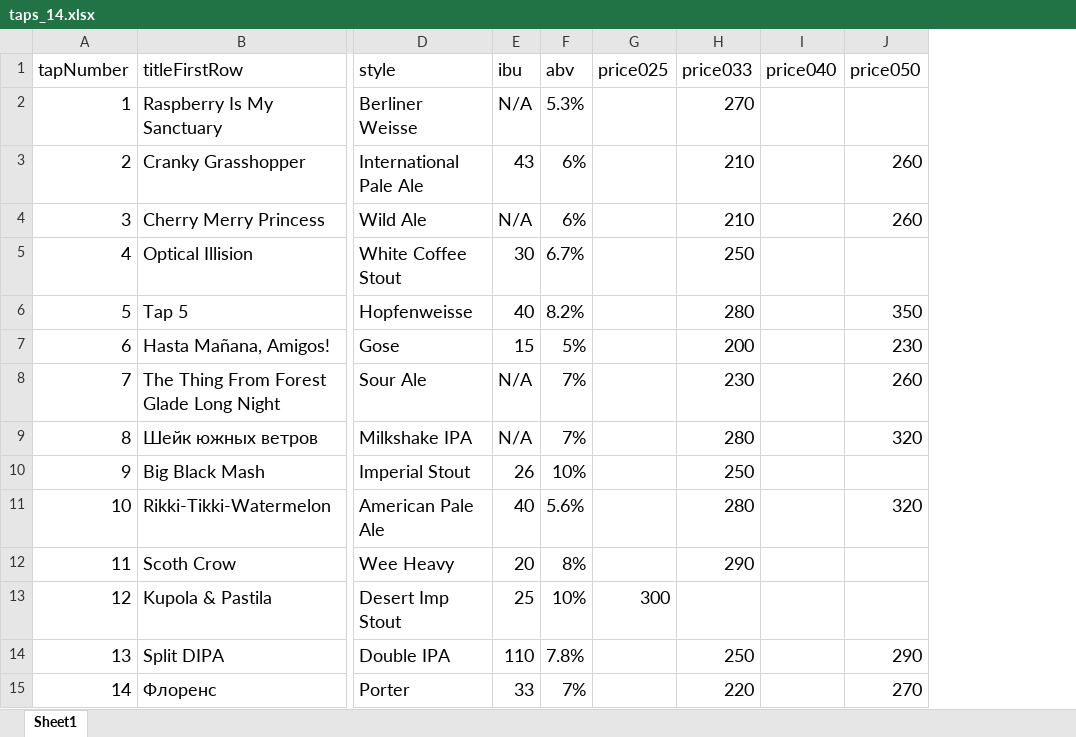
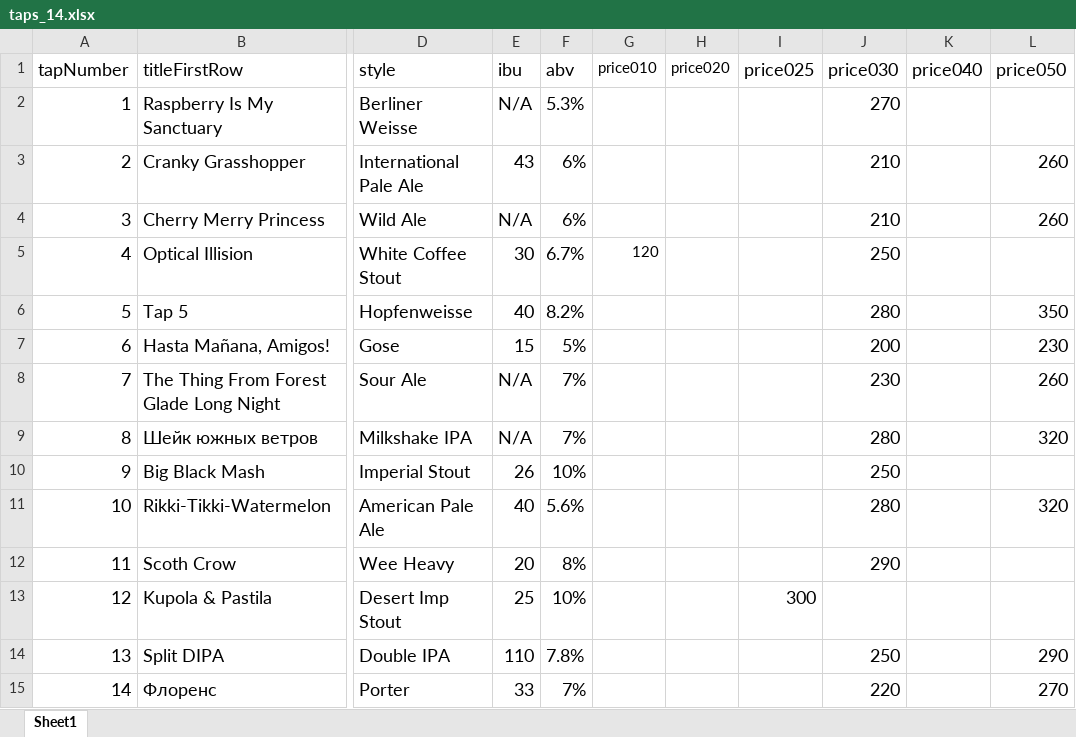
Before and after one commit to liana-gukasyan/tap-table, an Excel workbook: taps_14.xlsx, sheet Sheet1, drawn as a sheet; only a part is shown, gaps mark what is left out; values as stored, in another font and other column widths than the file's, no borders; charts and pictures not drawn; addresses are those after the commit; the diff names each change by its address in the sheet, - before the commit and + after, or states it on an @@ line.

```diff
--- a/taps_14.xlsx (sheet Sheet1)
+++ b/taps_14.xlsx (sheet Sheet1)
+column G (price010), row 5: 120
+column H (price020), empty
-J1: price033
+J1: price030
```
Also changed, not shown: 5 other files.
